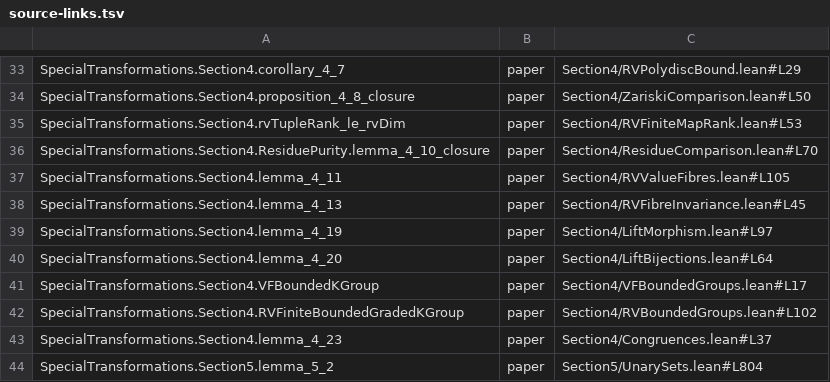
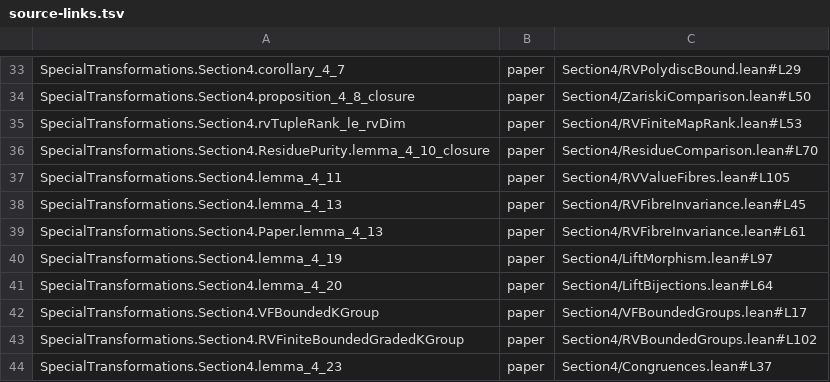
Before and after one commit to daviddhilbert/special-transformations, a TSV file: blueprint/src/source-links.tsv, drawn as a sheet; only a part is shown, gaps mark what is left out; the shorter side is filled out with more unchanged rows; the diff names each change by its address in the sheet, - before the commit and + after, or states it on an @@ line.

```diff
--- a/blueprint/src/source-links.tsv
+++ b/blueprint/src/source-links.tsv
+row 39: SpecialTransformations.Section4.Paper.lemma_4_13 | paper | Section4/RVFibreInvariance.lean#L61
```
Also changed, not shown: 10 other files.
